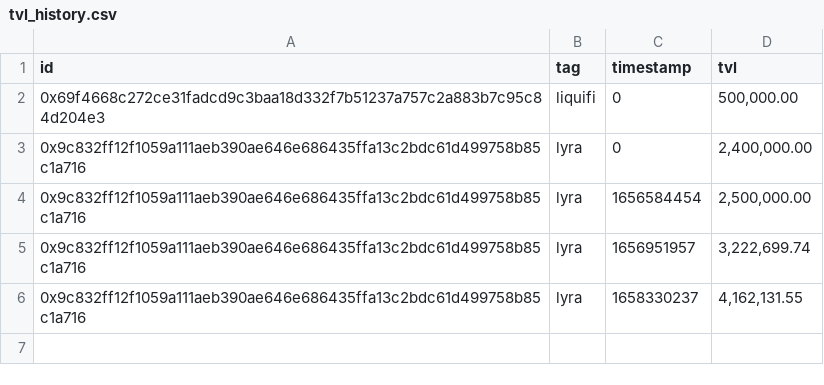
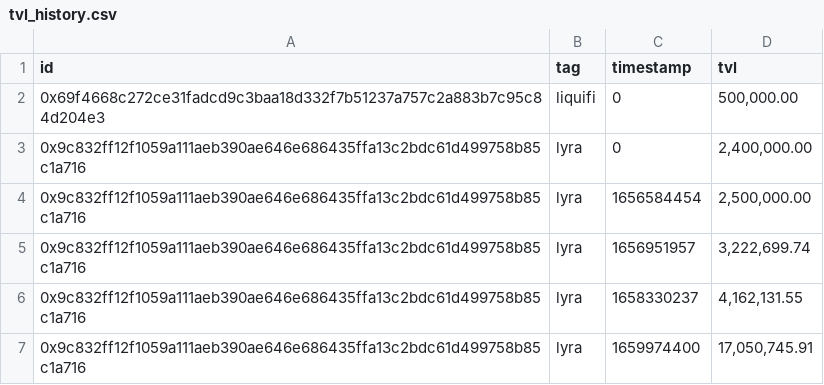
Before and after one commit to sherlock-protocol/sherlock-v2-indexer, a CSV file: meta/tvl_history.csv, drawn as a sheet.

Commit message:
Update meta data

```diff
--- a/meta/tvl_history.csv
+++ b/meta/tvl_history.csv
@@ -6 +6,2 @@ id,tag,timestamp,tvl
 0x9c832ff12f1059a111aeb390ae646e686435ffa13c2bdc61d499758b85c1a716,lyra,1658330237,"4,162,131.55"
+0x9c832ff12f1059a111aeb390ae646e686435ffa13c2bdc61d499758b85c1a716,lyra,1659974400,"17,050,745.91"
```
Also changed, not shown: meta/protocols.csv.
